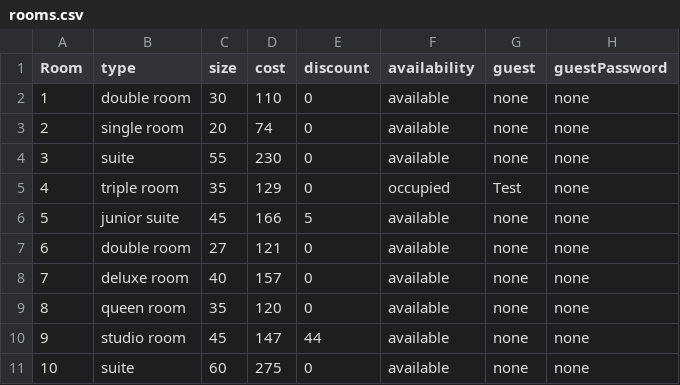
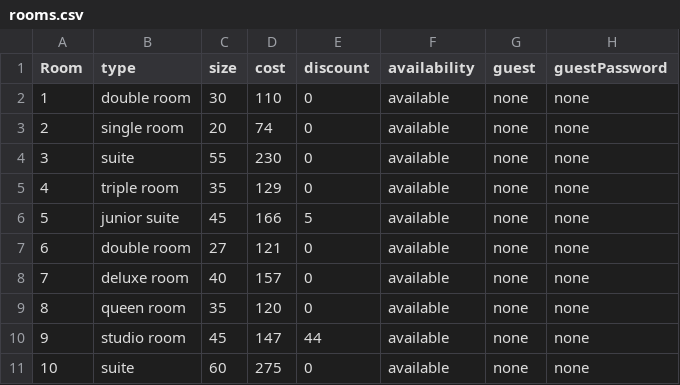
Before and after one commit to 23DP1DPale/Hotel_project_DPale, a CSV file: data/rooms.csv, drawn as a sheet.

```diff
--- a/data/rooms.csv
+++ b/data/rooms.csv
@@ -4,3 +4,3 @@ Room, type, size, cost, discount, availability, guest, guestPassword
 3, suite, 55, 230, 0, available, none, none
-4, triple room, 35, 129, 0, occupied, Test, none
+4, triple room, 35, 129, 0, available, none, none
 5, junior suite, 45, 166, 5, available, none, none
```
Also changed, not shown: 9 other files.
